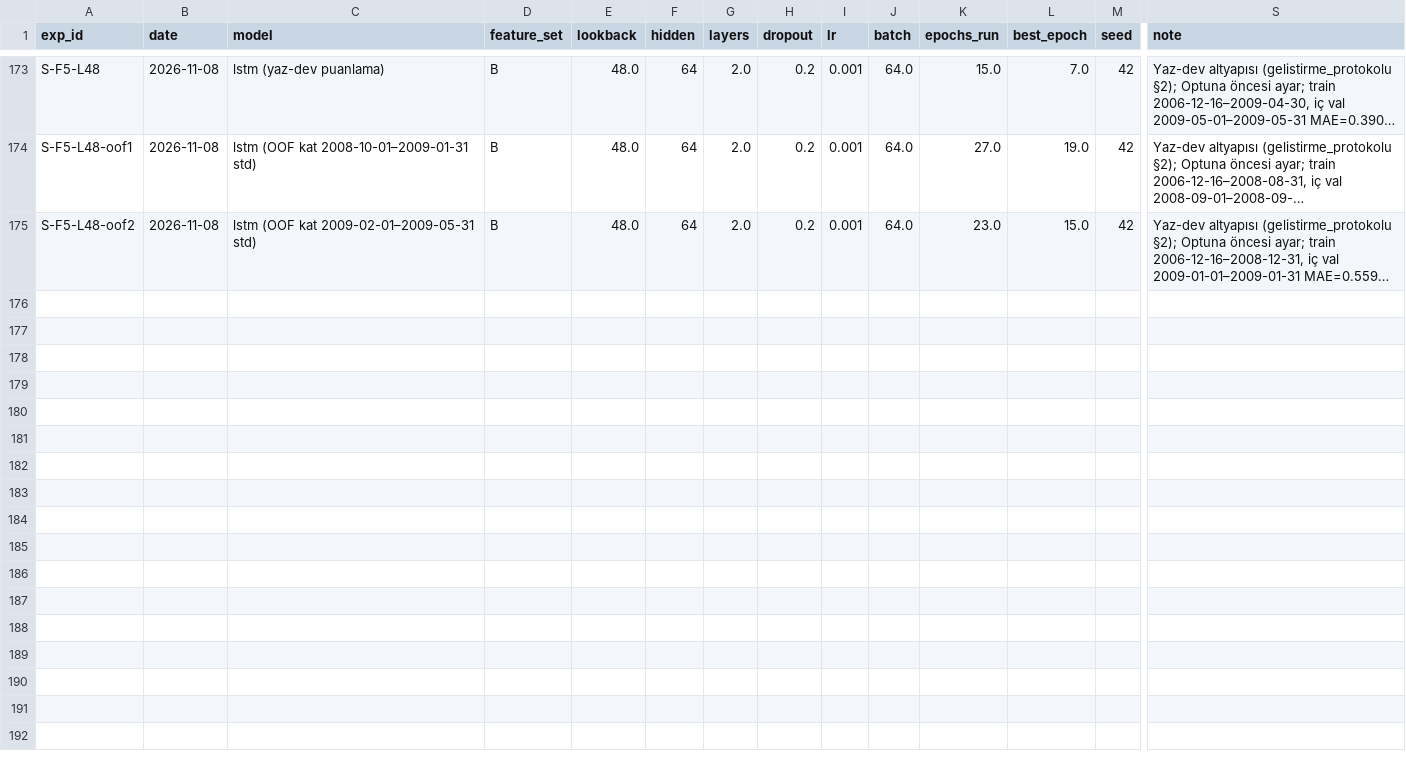
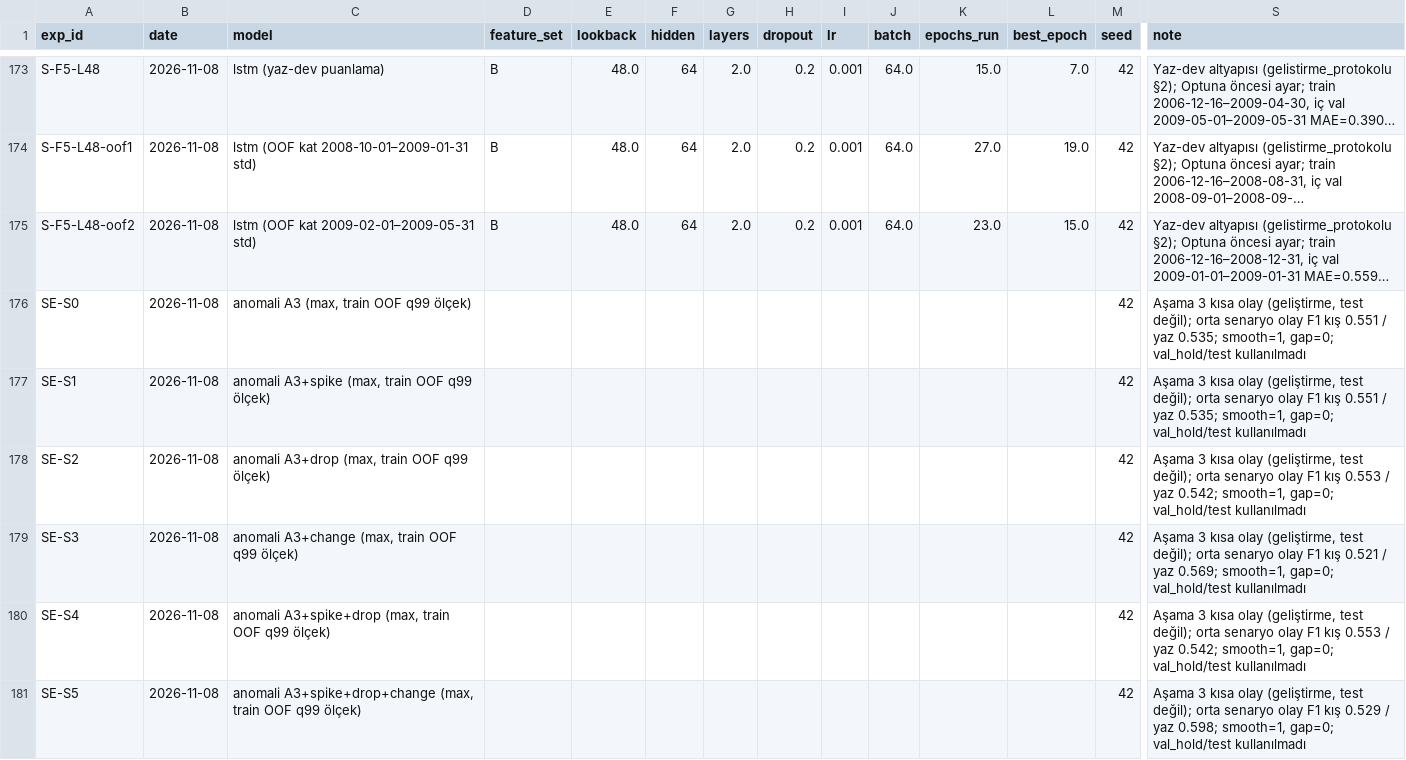
Before and after one commit to sseydaltin/Enerji-Tuketiminde-Anomali-Tespiti-ve-Kisa-Vadeli-Talep-Tahmini, a CSV file: results/experiments.csv, drawn as a sheet; only a part is shown, gaps mark what is left out; long unchanged cells end in …; rows hold the shown columns only; the diff names each change by its address in the sheet, - before the commit and + after, or states it on an @@ line.

```diff
--- a/results/experiments.csv
+++ b/results/experiments.csv
+row 176: SE-S0 | 2026-11-08 | anomali A3 (max, train OOF q99 ölçek) |  |  |  |  |  |  |  |  |  | 42 | Aşama 3 kısa olay (geliştirme, test değil); orta senaryo olay F1 kış 0.551 / yaz 0.535; smooth=1, gap=0; val_hold/test kullanılmadı
+row 177: SE-S1 | 2026-11-08 | anomali A3+spike (max, train OOF q99 ölçek) |  |  |  |  |  |  |  |  |  | 42 | Aşama 3 kısa olay (geliştirme, test değil); orta senaryo olay F1 kış 0.551 / yaz 0.535; smooth=1, gap=0; val_hold/test kullanılmadı
+row 178: SE-S2 | 2026-11-08 | anomali A3+drop (max, train OOF q99 ölçek) |  |  |  |  |  |  |  |  |  | 42 | Aşama 3 kısa olay (geliştirme, test değil); orta senaryo olay F1 kış 0.553 / yaz 0.542; smooth=1, gap=0; val_hold/test kullanılmadı
+row 179: SE-S3 | 2026-11-08 | anomali A3+change (max, train OOF q99 ölçek) |  |  |  |  |  |  |  |  |  | 42 | Aşama 3 kısa olay (geliştirme, test değil); orta senaryo olay F1 kış 0.521 / yaz 0.569; smooth=1, gap=0; val_hold/test kullanılmadı
+row 180: SE-S4 | 2026-11-08 | anomali A3+spike+drop (max, train OOF q99 ölçek) |  |  |  |  |  |  |  |  |  | 42 | Aşama 3 kısa olay (geliştirme, test değil); orta senaryo olay F1 kış 0.553 / yaz 0.542; smooth=1, gap=0; val_hold/test kullanılmadı
+row 181: SE-S5 | 2026-11-08 | anomali A3+spike+drop+change (max, train OOF q99 ölçek) |  |  |  |  |  |  |  |  |  | 42 | Aşama 3 kısa olay (geliştirme, test değil); orta senaryo olay F1 kış 0.529 / yaz 0.598; smooth=1, gap=0; val_hold/test kullanılmadı
```
Also changed, not shown: 28 other files.
